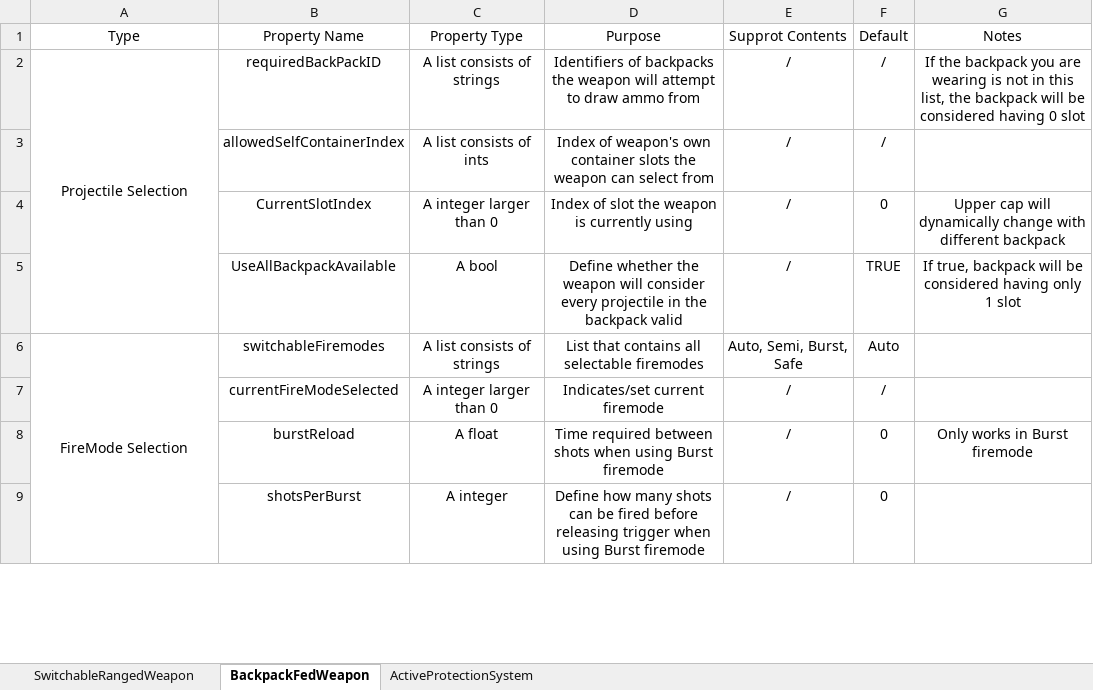
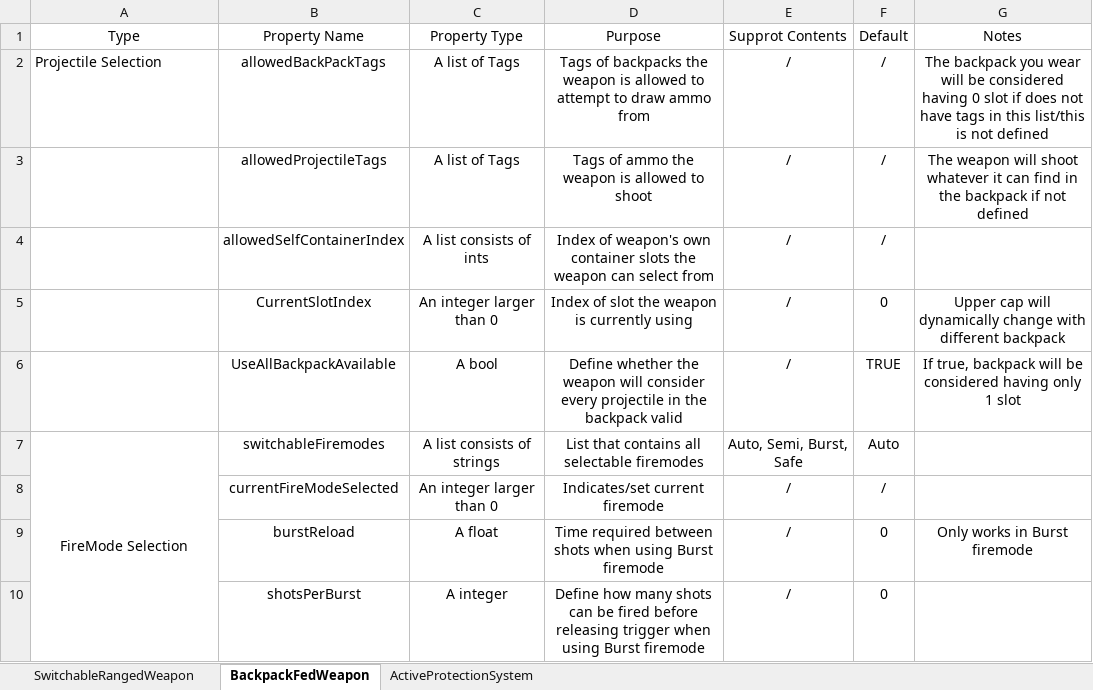
Before and after one commit to NotAlwaysTrue/Vanilla-Components-Expanded, an Excel workbook: English.xlsx, sheet BackpackFedWeapon, drawn as a sheet; only a part is shown; values as stored, in another font and other column widths than the file's, no borders; removed rows and columns are numbered as before the commit, all else as after; the diff names each change by its address in the sheet, - before the commit and + after, or states it on an @@ line.

Commit message:
V1.4.8
Removed accidentally added test item
BackpackFedWeapon:
1.Allowed backpack will now defined with tag instead of Identifier
2.Renamed requiredBackPackID to allowedBackPackTags
3.Added allowedProjectileTags to define the projectile the weapon can shoot
4.Improved CurrentSlotIndex setter
5.Misc adjustments on logics

```diff
--- a/English.xlsx (sheet BackpackFedWeapon)
+++ b/English.xlsx (sheet BackpackFedWeapon)
-A2 alignment: center
+A2 alignment: left
-A2:A5 merged
-B2 (Property Name): requiredBackPackID
+B2 (Property Name): allowedBackPackTags
-C2 (Property Type): A list consists of strings
+C2 (Property Type): A list of Tags
-D2 (Purpose): Identifiers of backpacks the weapon will attempt to…
+D2 (Purpose): Tags of backpacks the weapon is allowed to attempt to…
-G2 (Notes): If the backpack you are wearing is not in this list, the backpack will be considered having 0 slot
+G2 (Notes): The backpack you wear will be considered having 0 slot if does not have tags in this list/this is not defined
+row 3:  | allowedProjectileTags | A list of Tags | Tags of ammo the weapon is allowed to shoot | / | / | The weapon will shoot whatever it can find in the backpack if not defined
-C5 (Property Type): A integer larger than 0
+C5 (Property Type): An integer larger than 0
-C8 (Property Type): A integer larger than 0
+C8 (Property Type): An integer larger than 0
```
Also changed, not shown: sheet SwitchableRangedWeapon, 9 other files.
